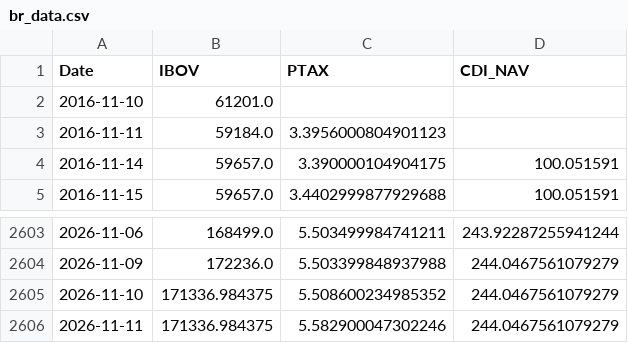
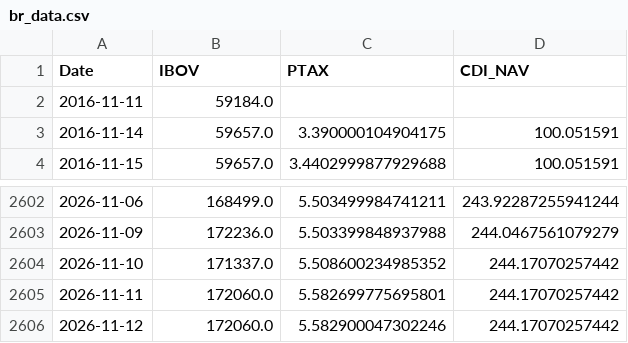
Before and after one commit to Edu-Moreira/Elros, a CSV file: QuantSystem_V2/output/br_data.csv, drawn as a sheet; only a part is shown, gaps mark what is left out.

```diff
--- a/QuantSystem_V2/output/br_data.csv
+++ b/QuantSystem_V2/output/br_data.csv
@@ -1,4 +1,3 @@
 Date,IBOV,PTAX,CDI_NAV
-2016-11-10,61201.0,,
-2016-11-11,59184.0,3.3956000804901123,
+2016-11-11,59184.0,,
 2016-11-14,59657.0,3.390000104904175,100.051591
@@ -2604,3 +2603,4 @@ Date,IBOV,PTAX,CDI_NAV
 2026-11-09,172236.0,5.503399848937988,244.0467561079279
-2026-11-10,171336.984375,5.508600234985352,244.0467561079279
-2026-11-11,171336.984375,5.582900047302246,244.0467561079279
+2026-11-10,171337.0,5.508600234985352,244.17070257442
+2026-11-11,172060.0,5.582699775695801,244.17070257442
+2026-11-12,172060.0,5.582900047302246,244.17070257442
```
Also changed, not shown: QuantSystem_V2/output/benchmark_v2_nav.csv, QuantSystem_V2/output/macro_v2_nav.csv, 10 other files.
